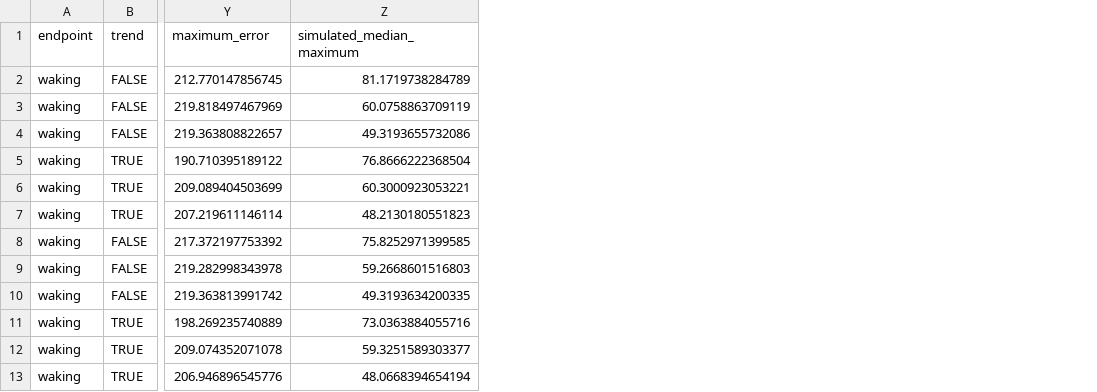
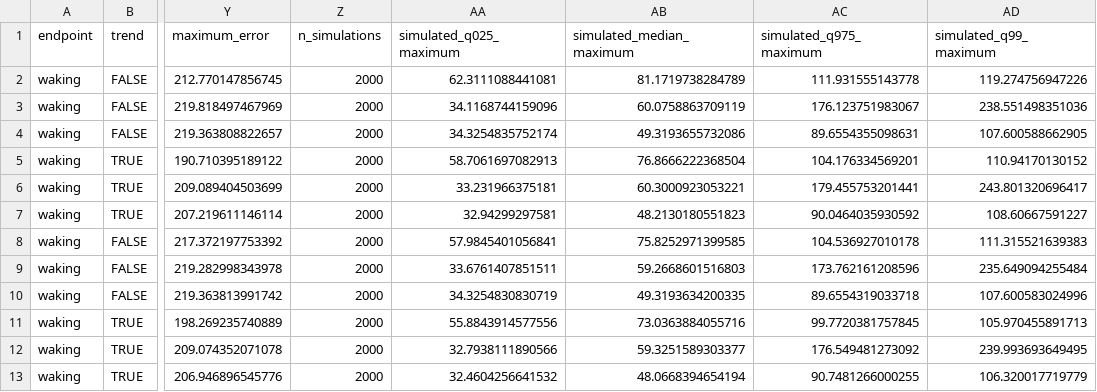
Before and after one commit to BrettRey/primate-chronotypes, a CSV file: analysis/results/baboon-waking-likelihood.csv, drawn as a sheet; only a part is shown, gaps mark what is left out; the diff names each change by its address in the sheet, - before the commit and + after, or states it on an @@ line.

```diff
--- a/analysis/results/baboon-waking-likelihood.csv
+++ b/analysis/results/baboon-waking-likelihood.csv
+column Z (n_simulations), rows 2-13: all 2000
+column AA (simulated_q025_maximum), rows 2-13: 62.3111088441081 | 34.1168744159096 | 34.3254835752174 | 58.7061697082913 | 33.231966375181 | 32.94299297581 | 57.9845401056841 | 33.6761407851511 | 34.3254830830719 | 55.8843914577556 | 32.7938111890566 | 32.4604256641532
+column AC (simulated_q975_maximum), rows 2-13: 111.931555143778 | 176.123751983067 | 89.6554355098631 | 104.176334569201 | 179.455753201441 | 90.0464035930592 | 104.536927010178 | 173.762161208596 | 89.6554319033718 | 99.7720381757845 | 176.549481273092 | 90.7481266000255
+column AD (simulated_q99_maximum), rows 2-13: 119.274756947226 | 238.551498351036 | 107.600588662905 | 110.94170130152 | 243.801320696417 | 108.60667591227 | 111.315521639383 | 235.649094255484 | 107.600583024996 | 105.970455891713 | 239.993693649495 | 106.320017719779
```
Also changed, not shown: analysis/results/baboon-rolling-summary.csv, analysis/results/titi-multiverse-forecasts.csv, 41 other files.
